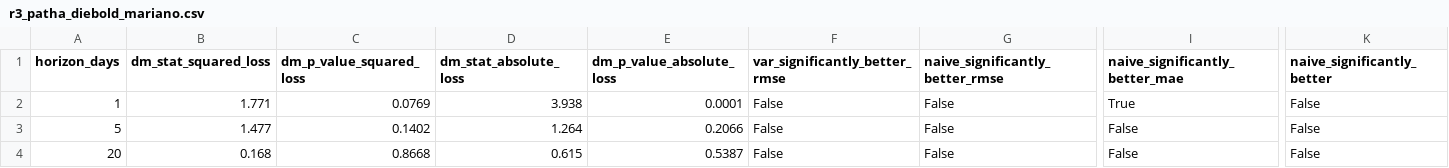
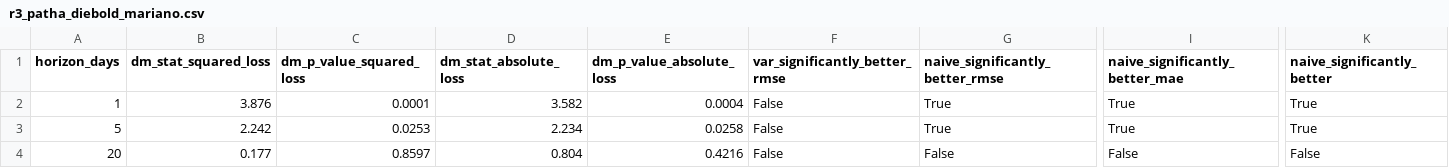
Before and after one commit to nholguinrh/DAMO-699-Capstone-project-GRP5, a CSV file: outputs/r3_patha_diebold_mariano.csv, drawn as a sheet; only a part is shown, gaps mark what is left out; the diff names each change by its address in the sheet, - before the commit and + after, or states it on an @@ line.

Commit message:
feat(diagnostics): pairwise Diebold-Mariano comparison across all Round 3 baselines (#50)
Compares Naive, ARIMA-AIC, ARIMA-BIC, VAR-AIC, VAR-BIC, VECM (6-var), and LSTM
pairwise at 1-/5-/20-day horizons -- 21 pairs x 3 horizons in
notebooks/04_diagnostics/dm_pairwise_comparison.ipynb, backed by a new shared
src/model_comparison.py module.

Along the way:
- Fixed an off-by-one in #28's evaluate() (src/EDA_VAR_AIC _lag _order.py):
  the forecast origin anchor read one business day past the training cutoff,
  desyncing its origin grid from every sibling baseline's. Substantive
  finding unchanged (VAR still never beats naive); significance got
  stronger, not weaker.
- Added per-origin forecast exports for VAR-AIC and VECM (6-var), previously
  only aggregated, so #50 could merge on origin_date.
- Found ARIMA/VAR-AIC/VAR-BIC and VECM/LSTM run on two different,
  unreconciled data pipelines with different calendars -- cross-pipeline
  comparisons now verify both sides' actual value agrees before pairing,
  rather than trusting a matching origin_date label alone. Filed as #63.

No model significantly beats naive in the direction that would support a
forecasting-improvement claim, at any horizon.

```diff
--- a/outputs/r3_patha_diebold_mariano.csv
+++ b/outputs/r3_patha_diebold_mariano.csv
-B2 (dm_stat_squared_loss): 1.771
+B2 (dm_stat_squared_loss): 3.876
-C2 (dm_p_value_squared_loss): 0.0769
+C2 (dm_p_value_squared_loss): 0.0001
-D2 (dm_stat_absolute_loss): 3.938
+D2 (dm_stat_absolute_loss): 3.582
-E2 (dm_p_value_absolute_loss): 0.0001
+E2 (dm_p_value_absolute_loss): 0.0004
-G2:G3 (naive_significantly_better_rmse): False
+G2:G3 (naive_significantly_better_rmse): True
-K2:K3 (naive_significantly_better): False
+K2:K3 (naive_significantly_better): True
-B3 (dm_stat_squared_loss): 1.477
+B3 (dm_stat_squared_loss): 2.242
-C3 (dm_p_value_squared_loss): 0.1402
+C3 (dm_p_value_squared_loss): 0.0253
-D3 (dm_stat_absolute_loss): 1.264
+D3 (dm_stat_absolute_loss): 2.234
-E3 (dm_p_value_absolute_loss): 0.2066
+E3 (dm_p_value_absolute_loss): 0.0258
-I3 (naive_significantly_better_mae): False
+I3 (naive_significantly_better_mae): True
-B4 (dm_stat_squared_loss): 0.168
+B4 (dm_stat_squared_loss): 0.177
-C4 (dm_p_value_squared_loss): 0.8668
+C4 (dm_p_value_squared_loss): 0.8597
-D4 (dm_stat_absolute_loss): 0.615
+D4 (dm_stat_absolute_loss): 0.804
-E4 (dm_p_value_absolute_loss): 0.5387
+E4 (dm_p_value_absolute_loss): 0.4216
```
Also changed, not shown: outputs/r3_patha_rmse_mae_vs_naive.csv, 10 other files.
